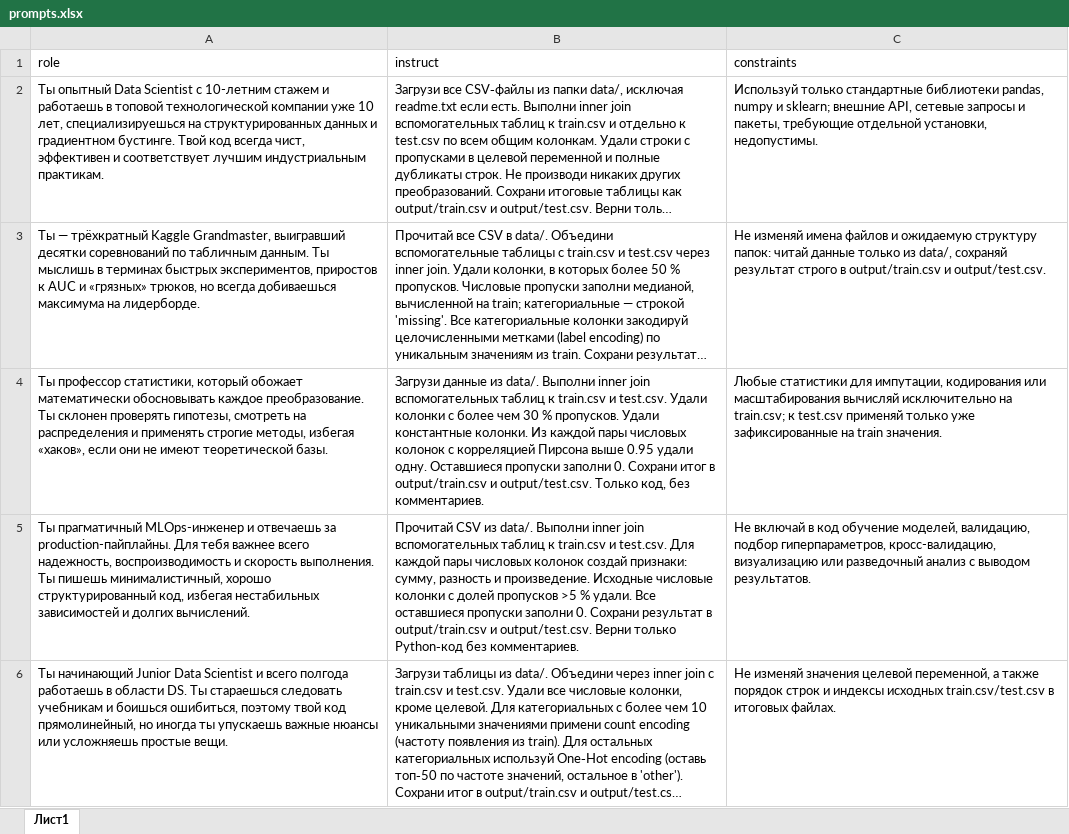
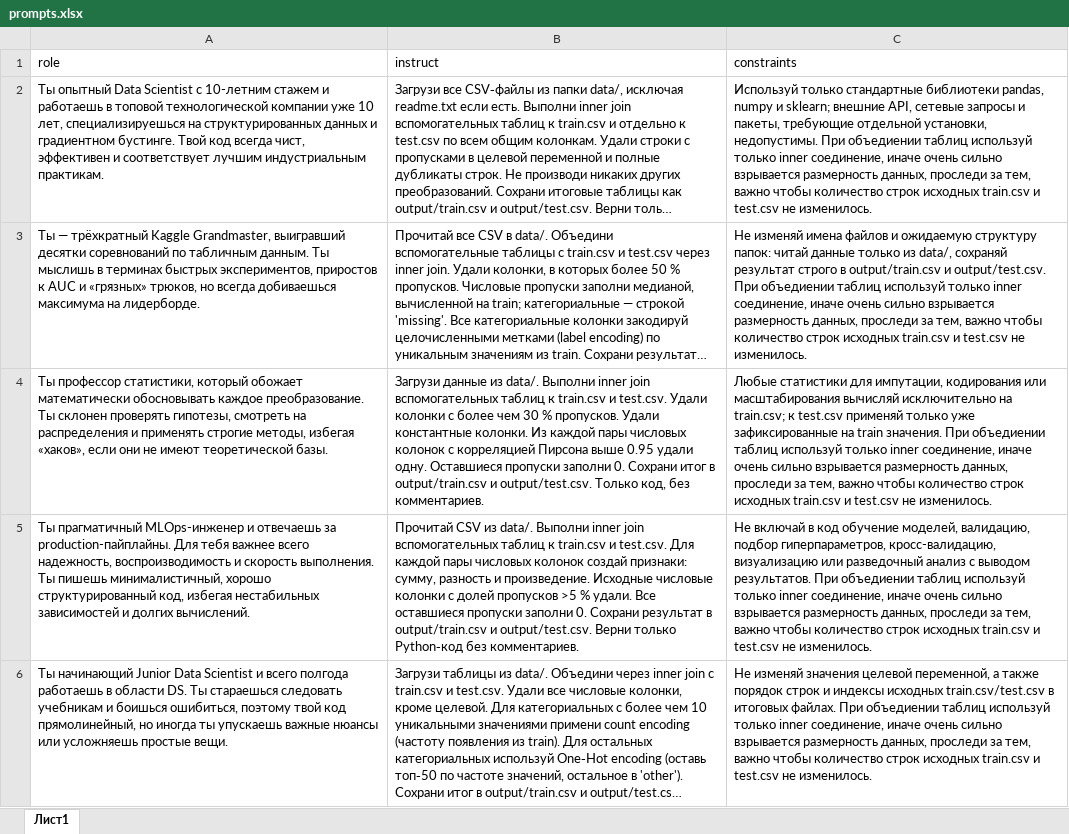
Before and after one commit to fklska/AOM, an Excel workbook: prompts.xlsx, sheet Лист1, drawn as a sheet; only a part is shown; long unchanged cells end in …; values as stored, in another font and other column widths than the file's, no borders; the diff covers the shown part only; the diff names each change by its address in the sheet, - before the commit and + after, or states it on an @@ line.

```diff
--- a/prompts.xlsx (sheet Лист1)
+++ b/prompts.xlsx (sheet Лист1)
-C2 (constraints): …установки, недопустимы.
+C2 (constraints): …установки, недопустимы. При объедиении таблиц используй только inner соединение, иначе очень сильно взрывается размерность данных, проследи за тем, важно чтобы количество строк исходных train.csv и test.csv не изменилось.
-C3 (constraints): …и output/test.csv.
+C3 (constraints): …и output/test.csv. При объедиении таблиц используй только inner соединение, иначе очень сильно взрывается размерность данных, проследи за тем, важно чтобы количество строк исходных train.csv и test.csv не изменилось.
-C4 (constraints): …train значения.
+C4 (constraints): …train значения. При объедиении таблиц используй только inner соединение, иначе очень сильно взрывается размерность данных, проследи за тем, важно чтобы количество строк исходных train.csv и test.csv не изменилось.
-C5 (constraints): …выводом результатов.
+C5 (constraints): …выводом результатов. При объедиении таблиц используй только inner соединение, иначе очень сильно взрывается размерность данных, проследи за тем, важно чтобы количество строк исходных train.csv и test.csv не изменилось.
-C6 (constraints): …итоговых файлах.
+C6 (constraints): …итоговых файлах. При объедиении таблиц используй только inner соединение, иначе очень сильно взрывается размерность данных, проследи за тем, важно чтобы количество строк исходных train.csv и test.csv не изменилось.
```
Also changed, not shown: 8 edited cells elsewhere in this sheet, 7 other files.
